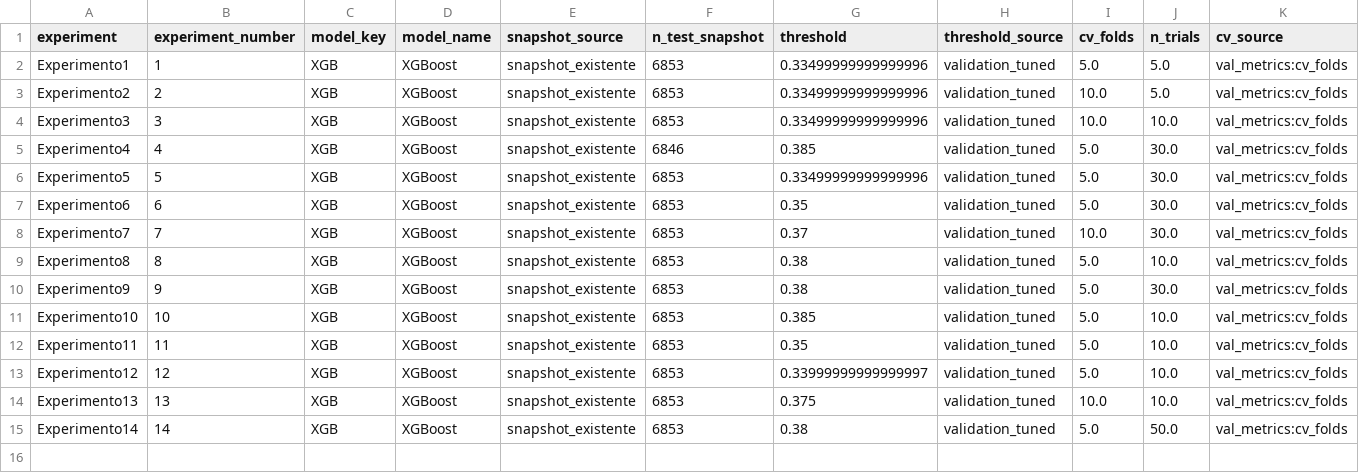
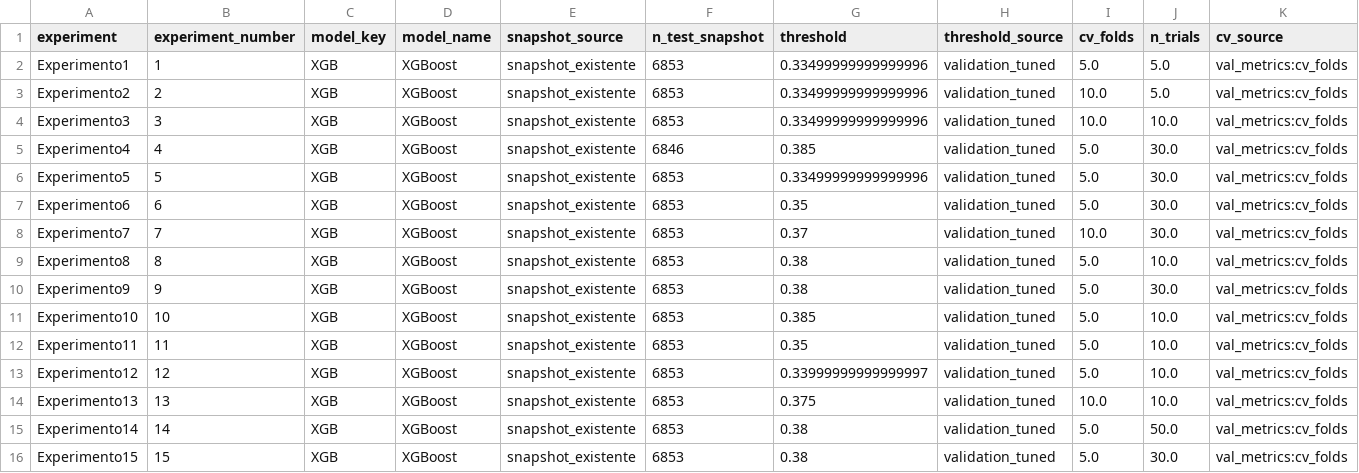
Before and after one commit to Precar-2026/TIC-2026, a CSV file: report/tables/ganadores_por_experimento_test.csv, drawn as a sheet; only a part is shown; rows hold the shown columns only; the diff names each change by its address in the sheet, - before the commit and + after, or states it on an @@ line.

```diff
--- a/report/tables/ganadores_por_experimento_test.csv
+++ b/report/tables/ganadores_por_experimento_test.csv
+row 16: Experimento15 | 15 | XGB | XGBoost | snapshot_existente | 6853 | 0.38 | validation_tuned | 5.0 | 30.0 | val_metrics:cv_folds
```
Also changed, not shown: report/tables/comparativa_experimentos_test.csv, 13 other files.
